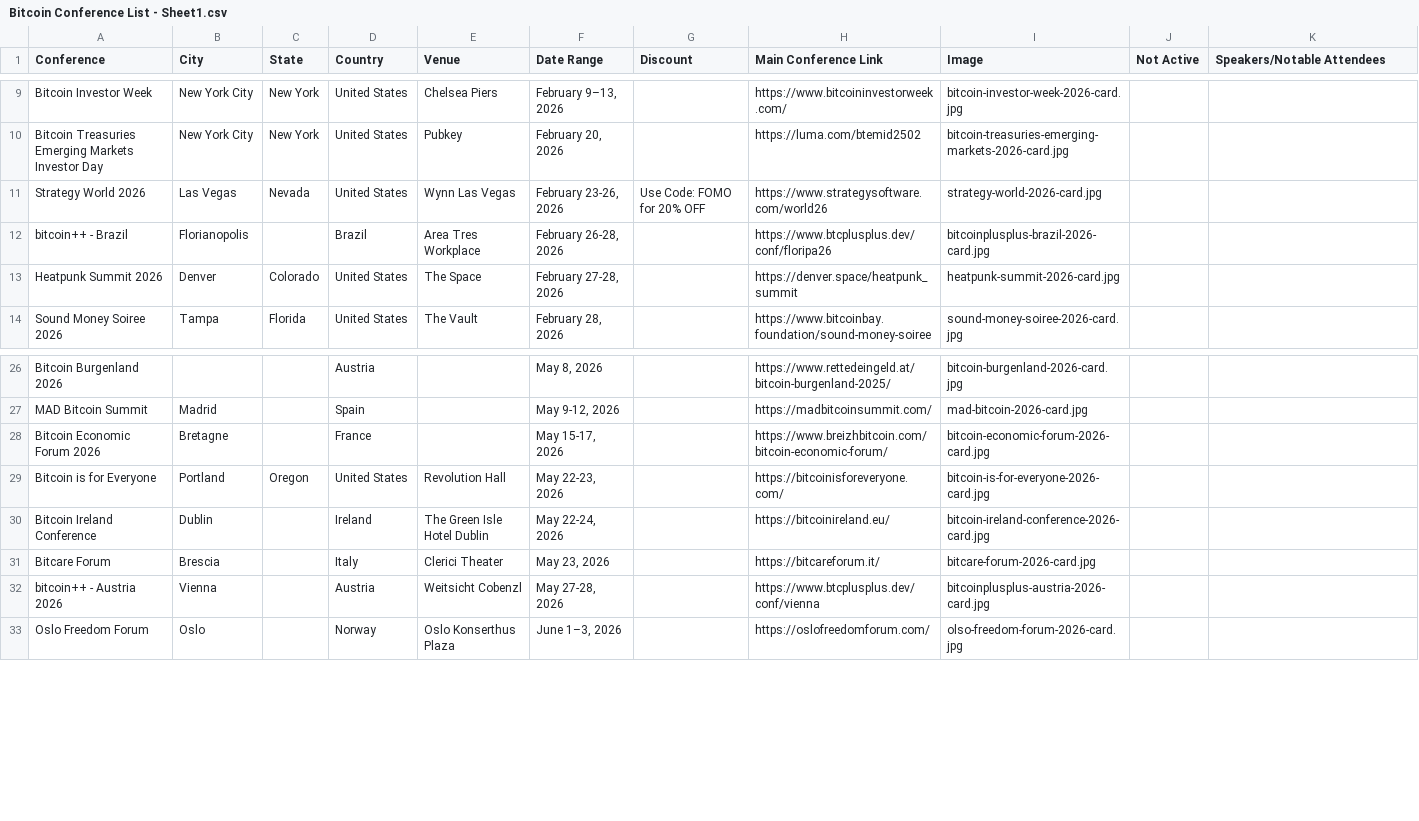
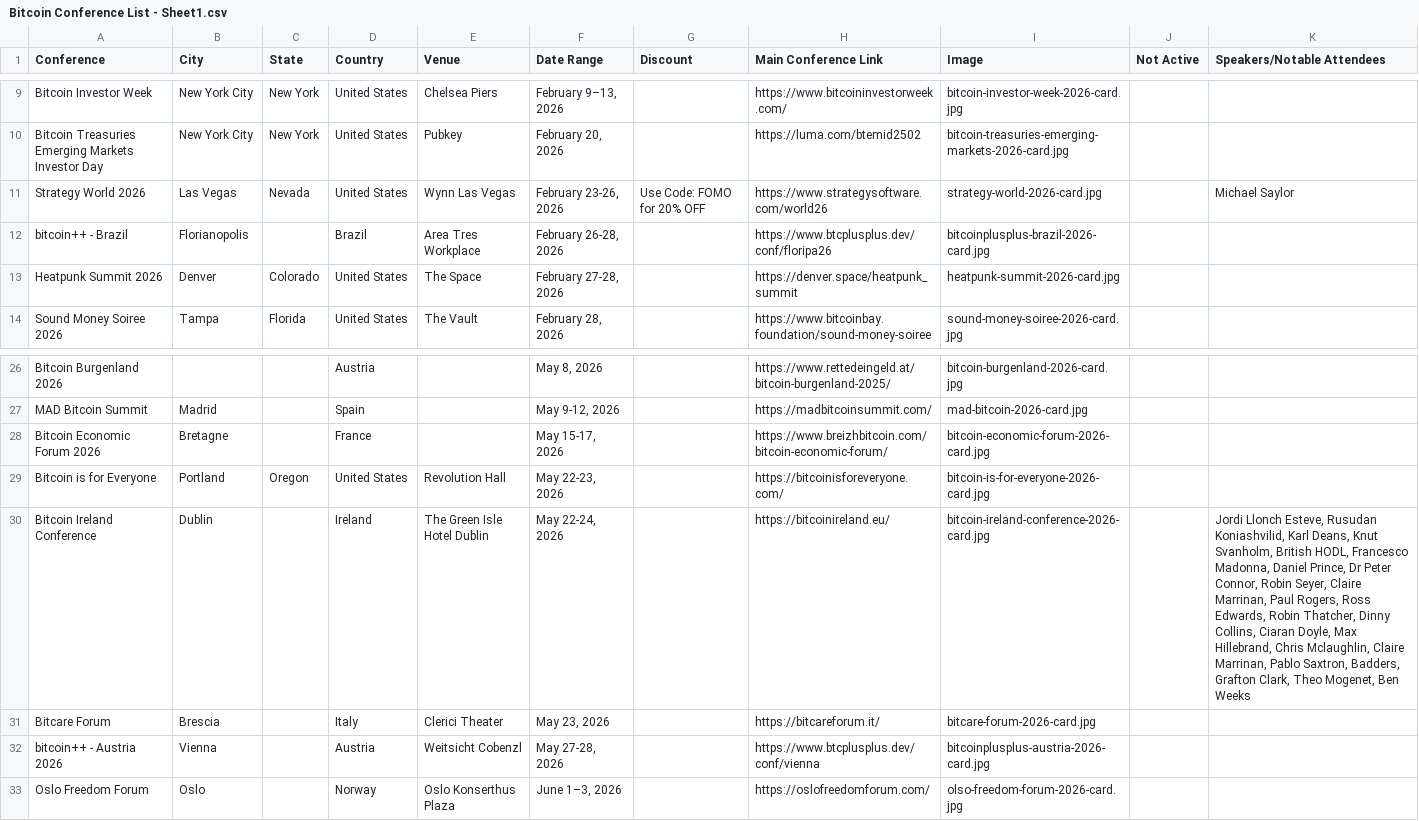
Before and after one commit to goldisdying/proofofconference, a CSV file: Bitcoin Conference List - Sheet1.csv, drawn as a sheet; only a part is shown, gaps mark what is left out.

Commit message:
Add files via upload

```diff
--- a/Bitcoin Conference List - Sheet1.csv
+++ b/Bitcoin Conference List - Sheet1.csv
@@ -10,3 +10,3 @@ Bitcoin Investor Week,New York City,New York,United States,Chelsea Piers,"Februa
 Bitcoin Treasuries Emerging Markets Investor Day,New York City,New York,United States,Pubkey,"February 20, 2026",,https://luma.com/btemid2502,bitcoin-treasuries-emerging-markets-2026-card.jpg,,
-Strategy World 2026,Las Vegas,Nevada,United States,Wynn Las Vegas,"February 23-26, 2026",Use Code: FOMO for 20% OFF,https://www.strategysoftware.com/world26,strategy-world-2026-card.jpg,,
+Strategy World 2026,Las Vegas,Nevada,United States,Wynn Las Vegas,"February 23-26, 2026",Use Code: FOMO for 20% OFF,https://www.strategysoftware.com/world26,strategy-world-2026-card.jpg,,Michael Saylor
 bitcoin++ - Brazil,Florianopolis,,Brazil,Area Tres Workplace,"February 26-28, 2026",,https://www.btcplusplus.dev/conf/floripa26,bitcoinplusplus-brazil-2026-card.jpg,,
@@ -29,3 +29,3 @@ Bitcoin Economic Forum 2026,Bretagne,,France,,"May 15-17, 2026",,https://www.bre
 Bitcoin is for Everyone,Portland,Oregon,United States,Revolution Hall,"May 22-23, 2026",,https://bitcoinisforeveryone.com/,bitcoin-is-for-everyone-2026-card.jpg,,
-Bitcoin Ireland Conference,Dublin,,Ireland,The Green Isle Hotel Dublin,"May 22-24, 2026",,https://bitcoinireland.eu/,bitcoin-ireland-conference-2026-card.jpg,,
+Bitcoin Ireland Conference,Dublin,,Ireland,The Green Isle Hotel Dublin,"May 22-24, 2026",,https://bitcoinireland.eu/,bitcoin-ireland-conference-2026-card.jpg,,"Jordi Llonch Esteve, Rusudan Koniashvilid, Karl Deans, Knut Svanholm, British HODL, Francesco Madonna, Daniel Prince, Dr Peter Connor, Robin Seyer, Claire Marrinan, Paul Rogers, Ross Edwards, Robin Thatcher, Dinny Collins, Ciaran Doyle, Max Hillebrand, Chris Mclaughlin, Claire Marrinan, Pablo Saxtron, Badders, Grafton Clark, Theo Mogenet, Ben Weeks"
 Bitcare Forum,Brescia,,Italy,Clerici Theater,"May 23, 2026",,https://bitcareforum.it/,bitcare-forum-2026-card.jpg,,
```
